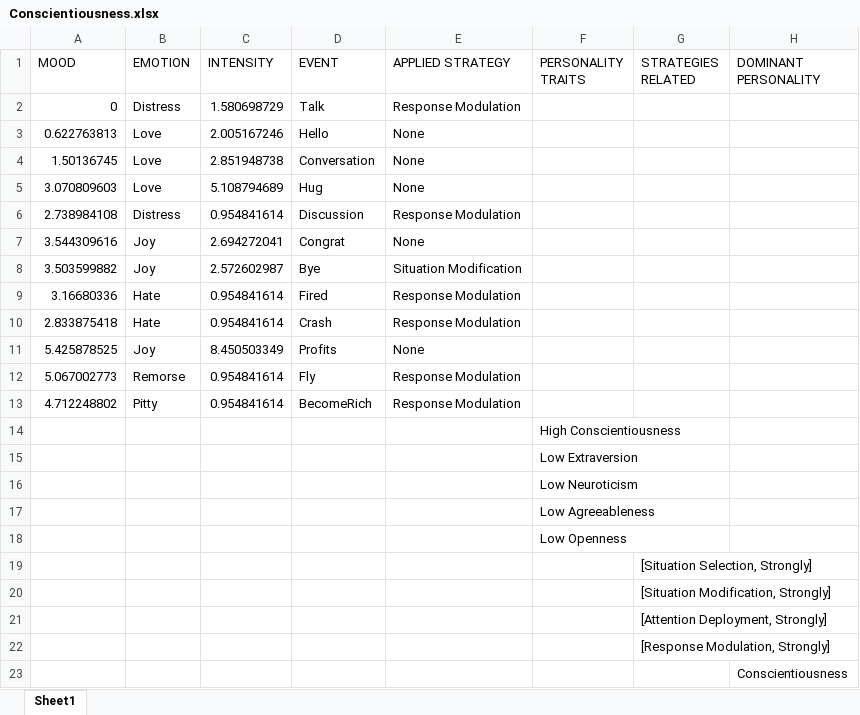
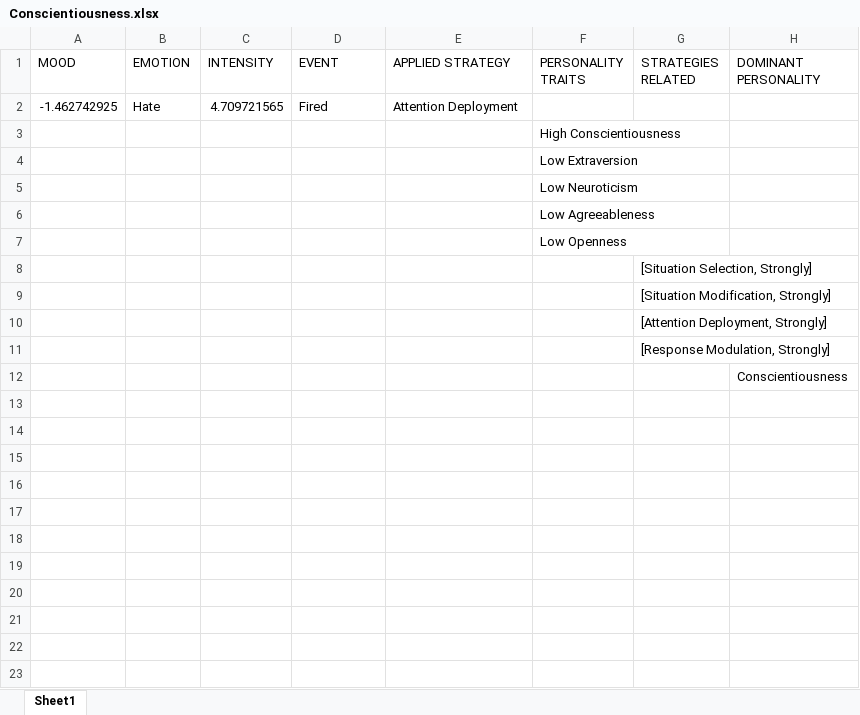
Before and after one commit to JuanJoseSolo/Emotion_Regulation, an Excel workbook: EmotionRegulation/EmotionRegulationAsset/Results/Conscientiousness.xlsx, sheet Sheet1, drawn as a sheet; values as stored, in another font and other column widths than the file's, no borders; removed rows and columns are numbered as before the commit, all else as after; the diff names each change by its address in the sheet, - before the commit and + after, or states it on an @@ line.

```diff
--- a/EmotionRegulation/EmotionRegulationAsset/Results/Conscientiousness.xlsx (sheet Sheet1)
+++ b/EmotionRegulation/EmotionRegulationAsset/Results/Conscientiousness.xlsx (sheet Sheet1)
-row 2: 0 | Distress | 1.580698729 | Talk | Response Modulation
-row 3: 0.622763813 | Love | 2.005167246 | Hello | None
-row 4: 1.50136745 | Love | 2.851948738 | Conversation | None
-row 5: 3.070809603 | Love | 5.108794689 | Hug | None
-row 6: 2.738984108 | Distress | 0.954841614 | Discussion | Response Modulation
-row 7: 3.544309616 | Joy | 2.694272041 | Congrat | None
-row 8: 3.503599882 | Joy | 2.572602987 | Bye | Situation Modification
-row 9: 3.16680336 | Hate | 0.954841614 | Fired | Response Modulation
-row 10: 2.833875418 | Hate | 0.954841614 | Crash | Response Modulation
-row 11: 5.425878525 | Joy | 8.450503349 | Profits | None
-row 12: 5.067002773 | Remorse | 0.954841614 | Fly | Response Modulation
-row 13: 4.712248802 | Pitty | 0.954841614 | BecomeRich | Response Modulation
+row 2: -1.462742925 | Hate | 4.709721565 | Fired | Attention Deployment
```
Also changed, not shown: EmotionRegulation/EmotionRegulationAsset/Results/.xlsx, EmotionRegulation/EmotionRegulationAsset/Results/Agreeableness.xlsx, 7 other files.
